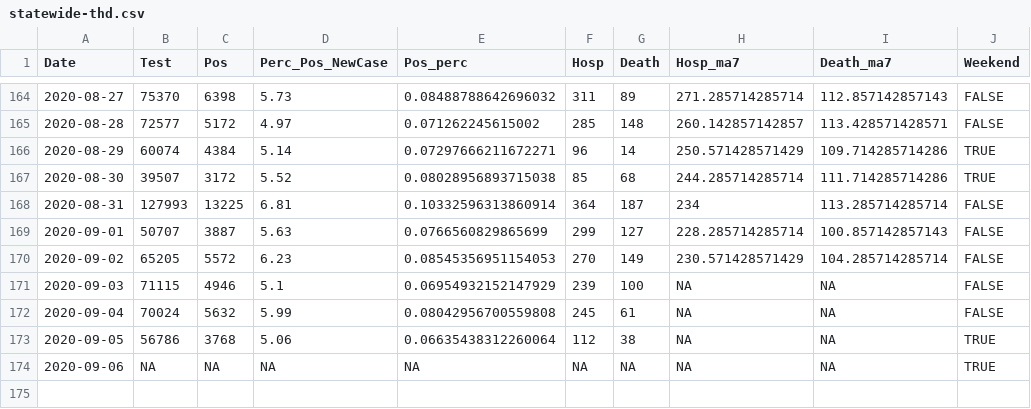
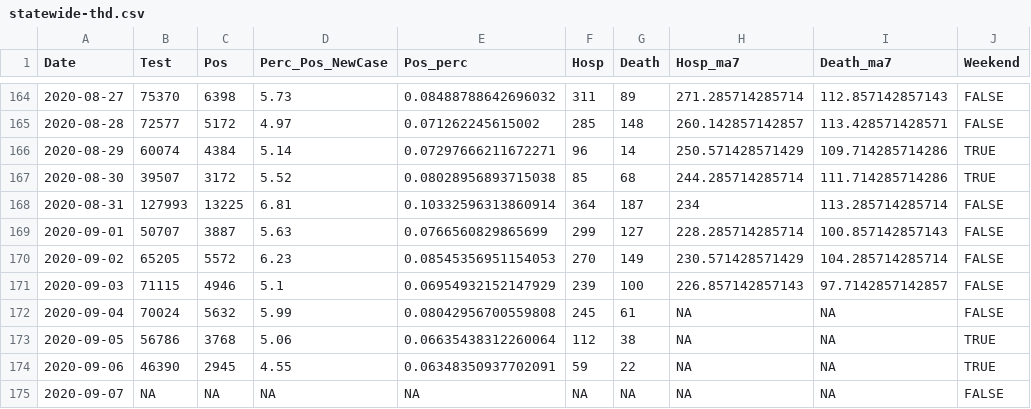
Before and after one commit to kokbent/covis19-data, a CSV file: statewide-thd.csv, drawn as a sheet; only a part is shown, gaps mark what is left out.

```diff
--- a/statewide-thd.csv
+++ b/statewide-thd.csv
@@ -170,5 +170,6 @@ Date,Test,Pos,Perc_Pos_NewCase,Pos_perc,Hosp,Death,Hosp_ma7,Death_ma7,Weekend
 2020-09-02,65205,5572,6.23,0.08545356951154053,270,149,230.571428571429,104.285714285714,FALSE
-2020-09-03,71115,4946,5.1,0.06954932152147929,239,100,NA,NA,FALSE
+2020-09-03,71115,4946,5.1,0.06954932152147929,239,100,226.857142857143,97.7142857142857,FALSE
 2020-09-04,70024,5632,5.99,0.08042956700559808,245,61,NA,NA,FALSE
 2020-09-05,56786,3768,5.06,0.06635438312260064,112,38,NA,NA,TRUE
-2020-09-06,NA,NA,NA,NA,NA,NA,NA,NA,TRUE
+2020-09-06,46390,2945,4.55,0.06348350937702091,59,22,NA,NA,TRUE
+2020-09-07,NA,NA,NA,NA,NA,NA,NA,NA,FALSE
```
Also changed, not shown: case_ev.csv, county_case.csv, 3 other files.
